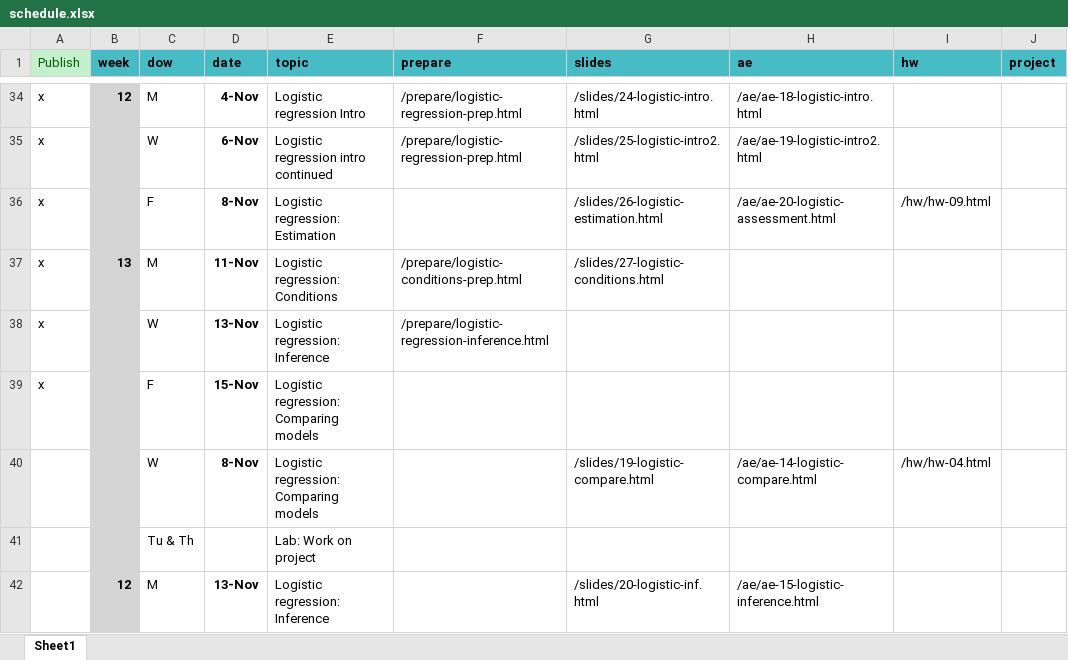
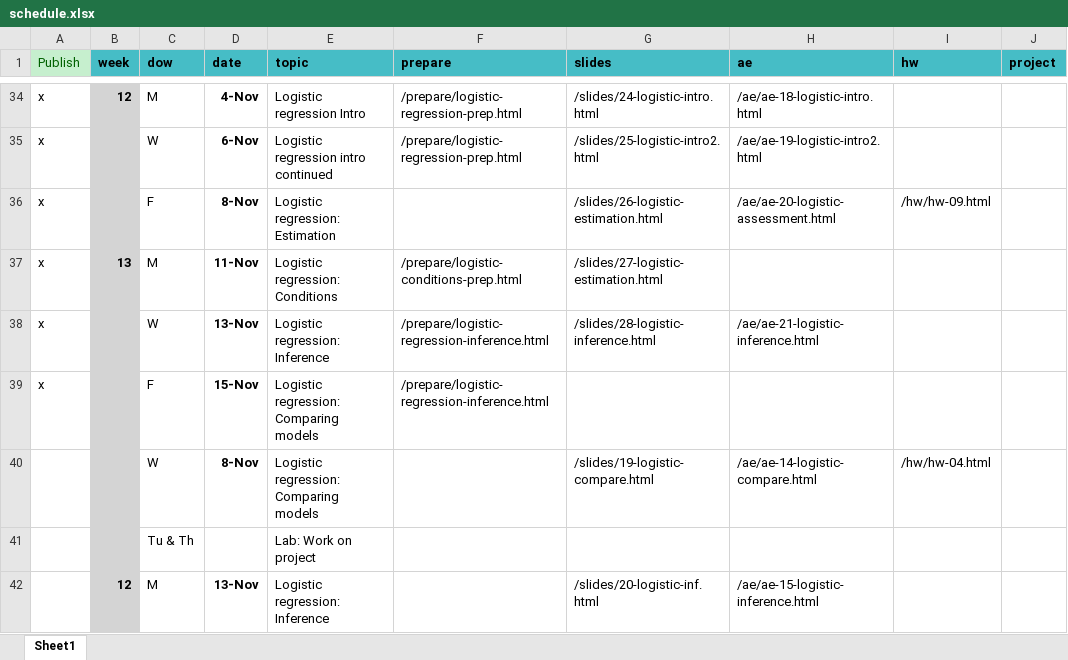
Before and after one commit to EricFriedlander/MATH212FA24, an Excel workbook: schedule.xlsx, sheet Sheet1, drawn as a sheet; only a part is shown, gaps mark what is left out; values as stored, in another font and other column widths than the file's, no borders; the diff names each change by its address in the sheet, - before the commit and + after, or states it on an @@ line.

Commit message:
Added inference stuff

```diff
--- a/schedule.xlsx (sheet Sheet1)
+++ b/schedule.xlsx (sheet Sheet1)
-G37 (slides): /slides/27-logistic-conditions.html
+G37 (slides): /slides/27-logistic-estimation.html
-G38 (slides): (empty)
+G38 (slides): /slides/28-logistic-inference.html
-H38 (ae): (empty)
+H38 (ae): /ae/ae-21-logistic-inference.html
-F39 (prepare): (empty)
+F39 (prepare): /prepare/logistic-regression-inference.html
```
Also changed, not shown: 10 other files.
